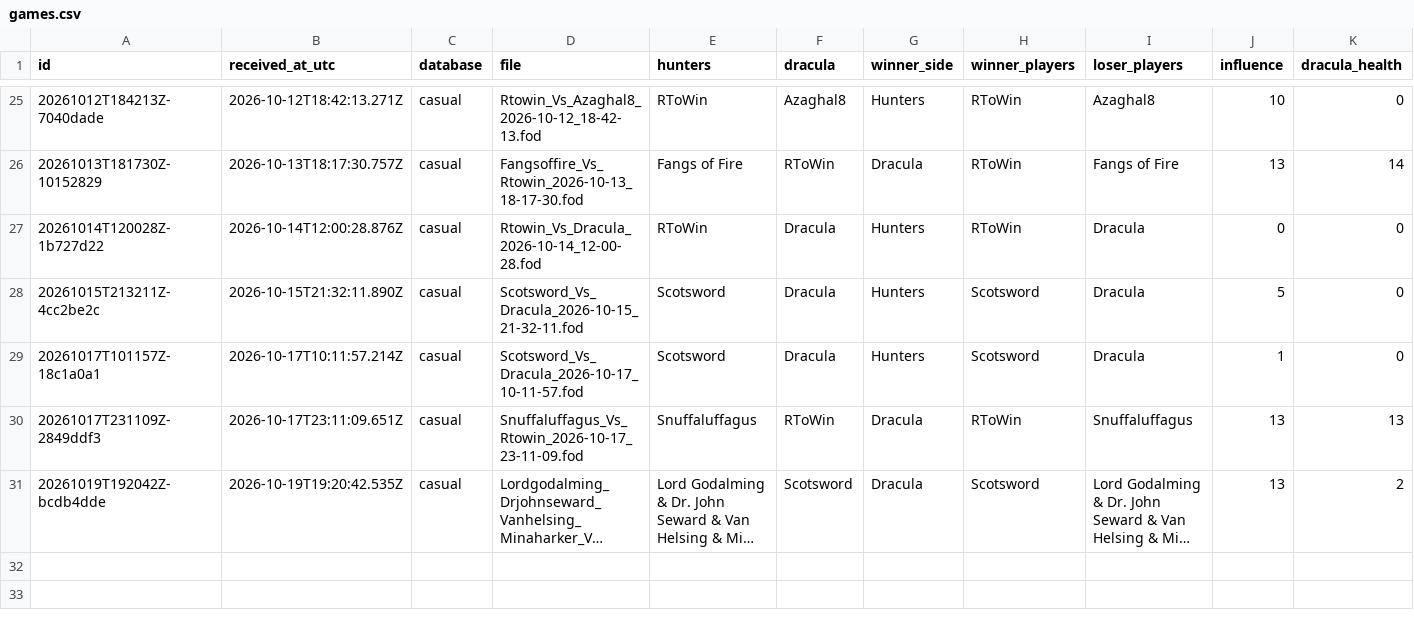
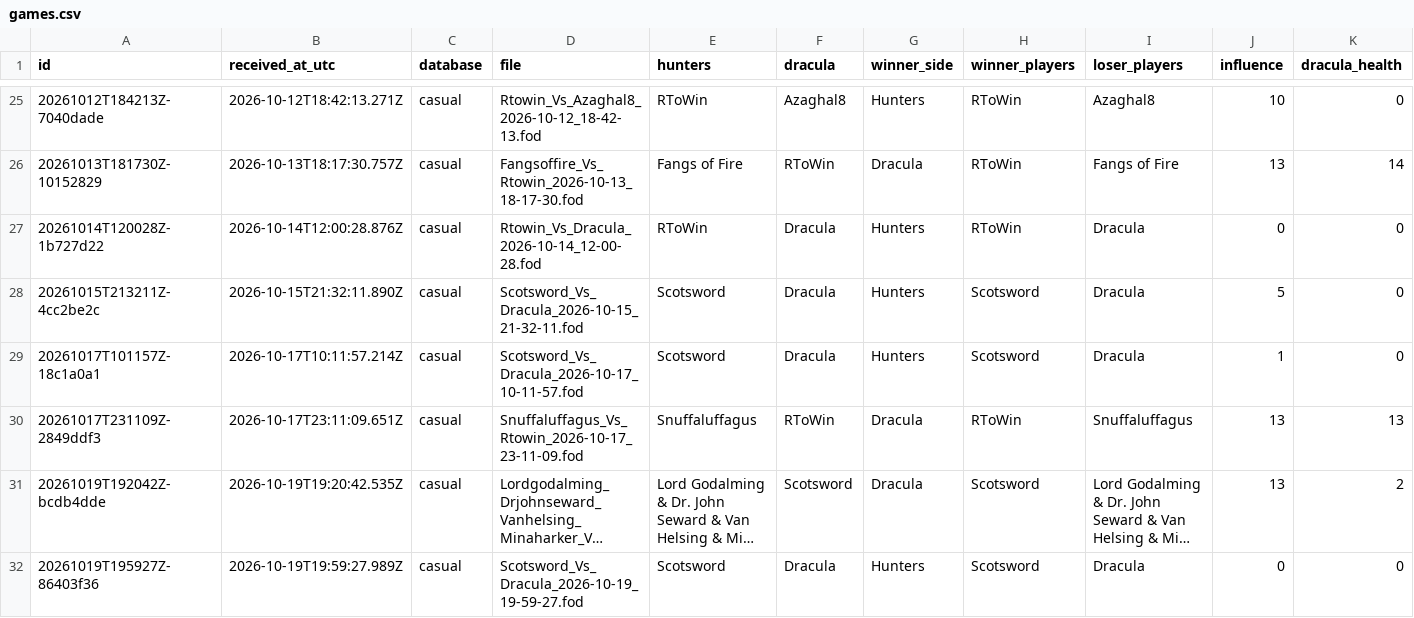
Before and after one commit to rjc-oss/fod-game-database, a CSV file: data/games.csv, drawn as a sheet; only a part is shown, gaps mark what is left out; long unchanged cells end in …; rows hold the shown columns only; the diff names each change by its address in the sheet, - before the commit and + after, or states it on an @@ line.

```diff
--- a/data/games.csv
+++ b/data/games.csv
+row 32: 20261019T195927Z-86403f36 | 2026-10-19T19:59:27.989Z | casual | Scotsword_Vs_Dracula_2026-10-19_19-59-27.fod | Scotsword | Dracula | Hunters | Scotsword | Dracula | 0 | 0
```
Also changed, not shown: 2 other files.
